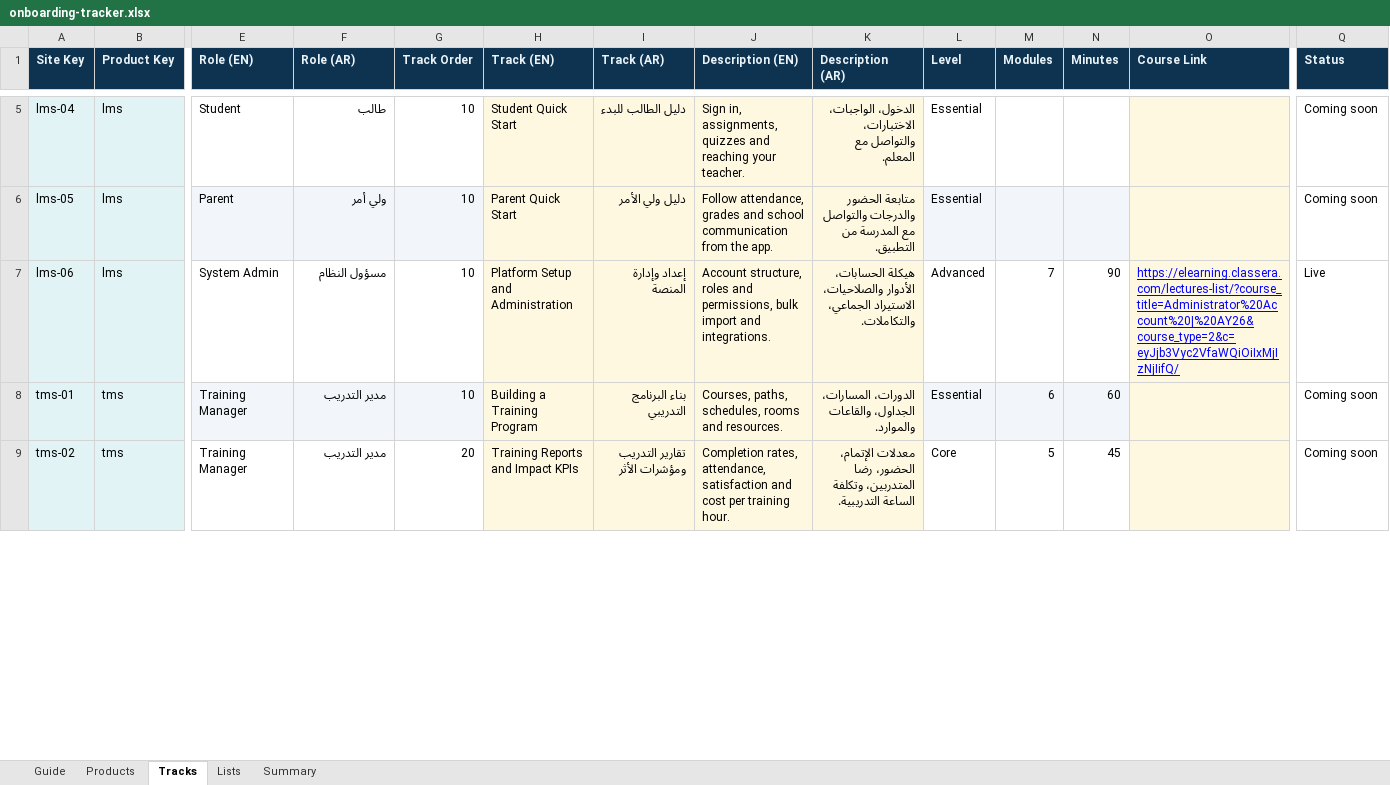
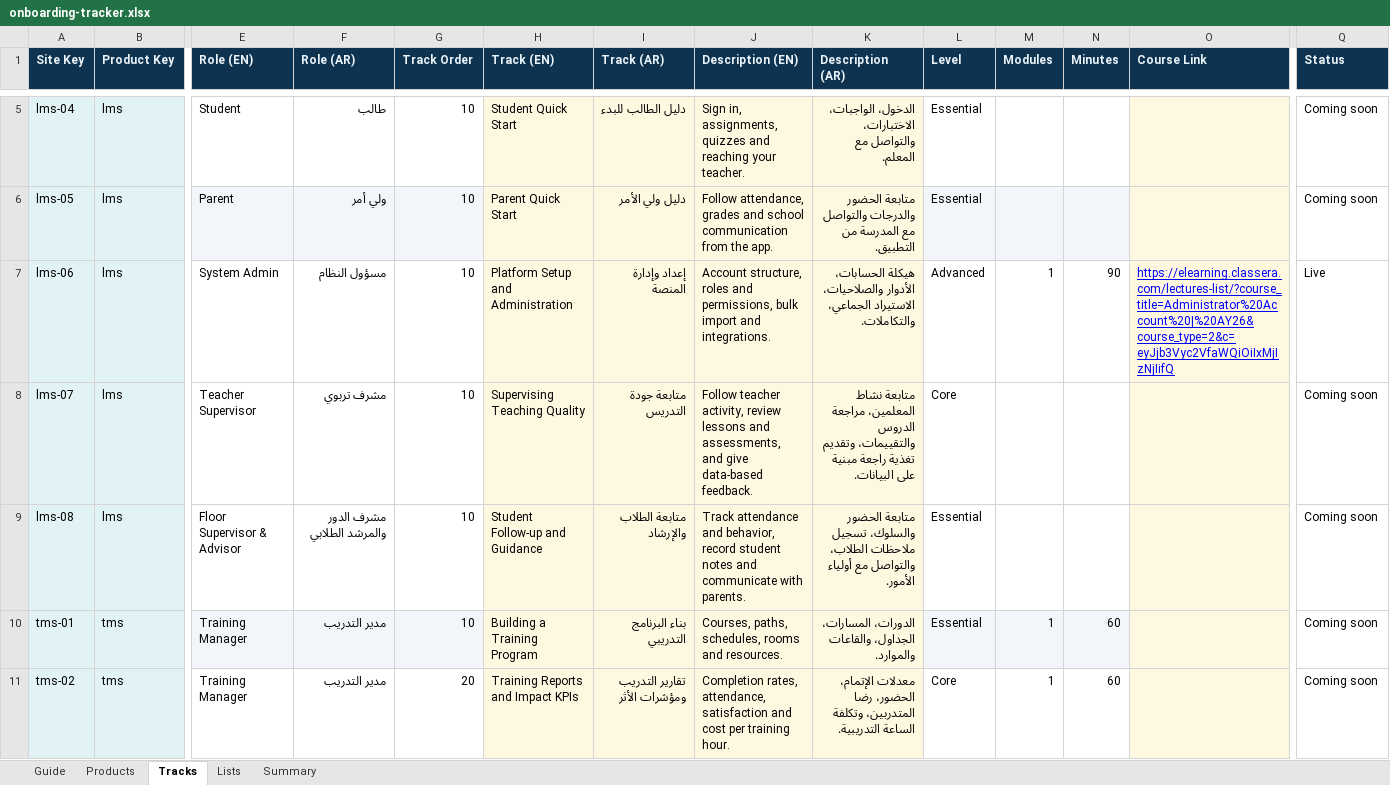
Before and after one commit to Msaserag/Classera_EPD, an Excel workbook: Onboarding/onboarding-tracker.xlsx, sheet Tracks, drawn as a sheet; only a part is shown, gaps mark what is left out; values as stored, in another font and other column widths than the file's, no borders; addresses are those after the commit; rows hold the shown columns only; the diff covers the shown part only; the diff names each change by its address in the sheet, - before the commit and + after, or states it on an @@ line.

```diff
--- a/Onboarding/onboarding-tracker.xlsx (sheet Tracks)
+++ b/Onboarding/onboarding-tracker.xlsx (sheet Tracks)
-M7 (Modules): 7
+M7 (Modules): 1
-O7 (Course Link): https://elearning.classera.com/lectures-list/?course_title=Administrator%20Account%20|%20AY26&course_type=2&c=eyJjb3Vyc2VfaWQiOiIxMjIzNjIifQ/
+O7 (Course Link): https://elearning.classera.com/lectures-list/?course_title=Administrator%20Account%20|%20AY26&course_type=2&c=eyJjb3Vyc2VfaWQiOiIxMjIzNjIifQ
+row 8: lms-07 | lms | Teacher Supervisor | مشرف تربوي | 10 | Supervising Teaching Quality | متابعة جودة التدريس | Follow teacher activity, review lessons and assessments, and give data-based feedback. | متابعة نشاط المعلمين، مراجعة الدروس والتقييمات، وتقديم تغذية راجعة مبنية على البيانات. | Core |  |  |  | Coming soon
+row 9: lms-08 | lms | Floor Supervisor & Advisor | مشرف الدور والمرشد الطلابي | 10 | Student Follow-up and Guidance | متابعة الطلاب والإرشاد | Track attendance and behavior, record student notes and communicate with parents. | متابعة الحضور والسلوك، تسجيل ملاحظات الطلاب، والتواصل مع أولياء الأمور. | Essential |  |  |  | Coming soon
-M10 (Modules): 6
+M10 (Modules): 1
-M11 (Modules): 5
+M11 (Modules): 1
-N11 (Minutes): 45
+N11 (Minutes): 60
```
Also changed, not shown: 44 edited cells elsewhere in this sheet, formulas that keep their value, 1 other file.
